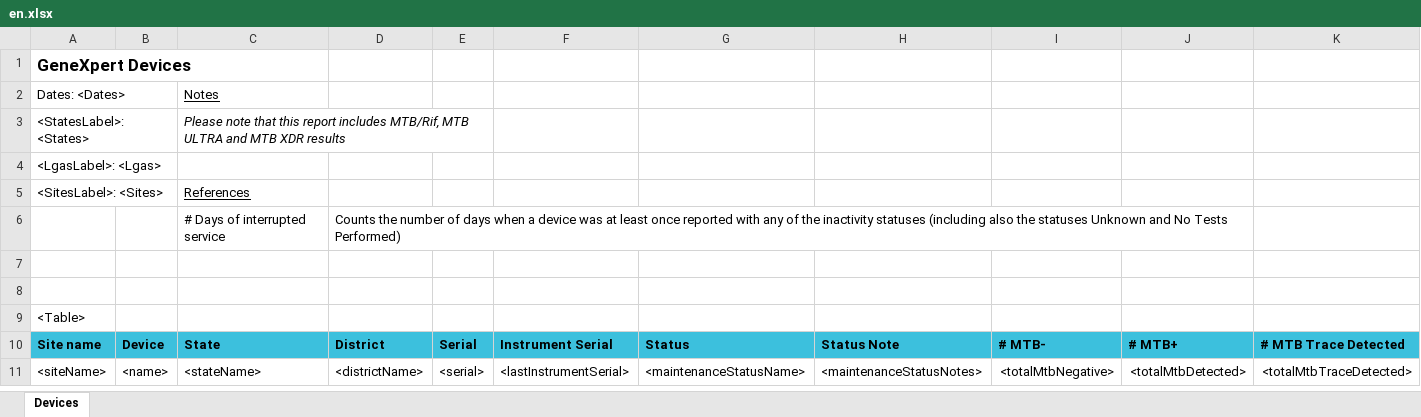
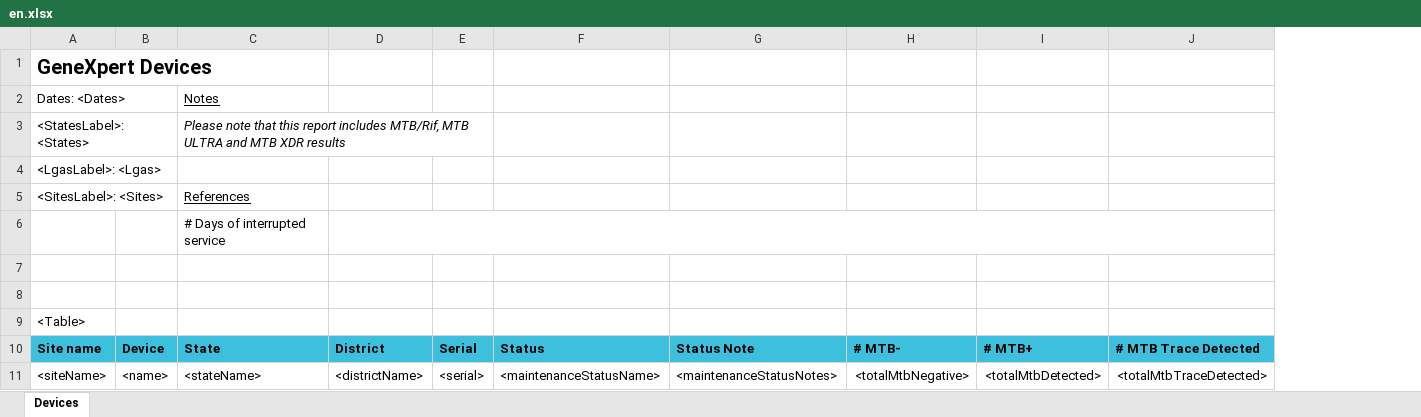
Before and after one commit to RahatSaqib/aspect, an Excel workbook: api/templates/genxpert_tb_workload_report/en.xlsx, sheet Devices, drawn as a sheet; only a part is shown; values as stored, in another font and other column widths than the file's, no borders; the diff names each change by its address in the sheet, - before the commit and + after, or states it on an @@ line.

```diff
--- a/api/templates/genxpert_tb_workload_report/en.xlsx (sheet Devices)
+++ b/api/templates/genxpert_tb_workload_report/en.xlsx (sheet Devices)
-column F, rows 10-11: Instrument Serial | <lastInstrumentSerial>
@@ A1 text size: larger @@
-D6: Counts the number of days when a device was at least once reported with any of the inactivity statuses (including also the statuses Unknown and No Tests Performed)
+D6: (empty)
-D6:J6 merged
+D6:J6 merged
```
Also changed, not shown: api/templates/device_and_site_summary_report/en.xlsx, api/templates/device_and_site_summary_report/fr.xlsx, 14 other files.
